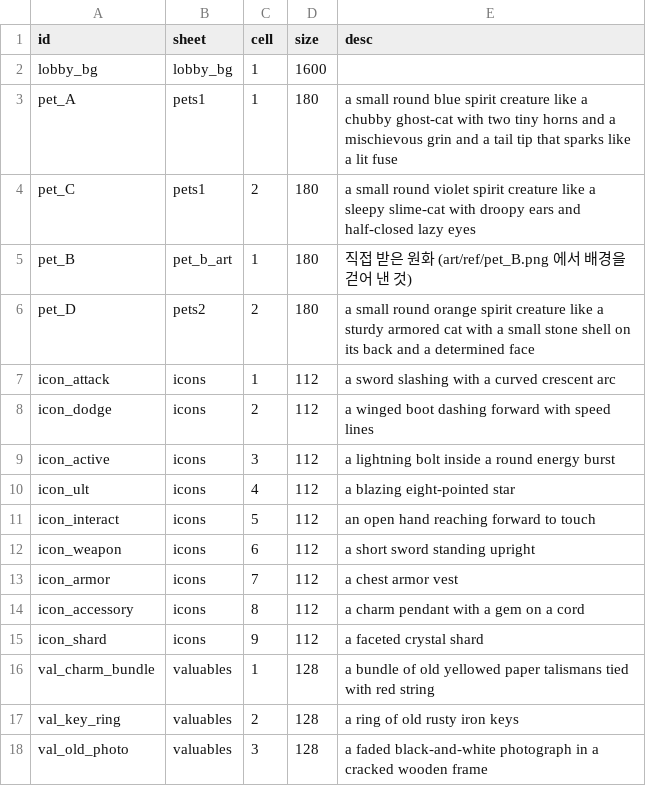
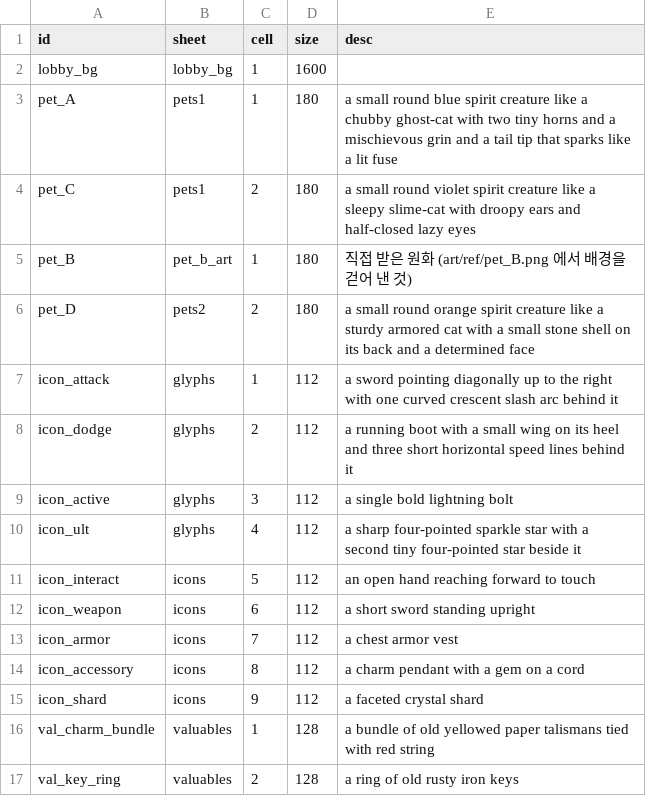
Before and after one commit to zerocoke8/tarcov, a CSV file: data/art/ui.csv, drawn as a sheet; only a part is shown; the shorter side is filled out with more unchanged rows.

```diff
--- a/data/art/ui.csv
+++ b/data/art/ui.csv
@@ -6,6 +6,6 @@ pet_B,pet_b_art,1,180,직접 받은 원화 (art/ref/pet_B.png 에서 배경을
 pet_D,pets2,2,180,a small round orange spirit creature like a sturdy armored cat with a small stone shell on its back and a determined face
-icon_attack,icons,1,112,a sword slashing with a curved crescent arc
-icon_dodge,icons,2,112,a winged boot dashing forward with speed lines
-icon_active,icons,3,112,a lightning bolt inside a round energy burst
-icon_ult,icons,4,112,a blazing eight-pointed star
+icon_attack,glyphs,1,112,a sword pointing diagonally up to the right with one curved crescent slash arc behind it
+icon_dodge,glyphs,2,112,a running boot with a small wing on its heel and three short horizontal speed lines behind it
+icon_active,glyphs,3,112,a single bold lightning bolt
+icon_ult,glyphs,4,112,a sharp four-pointed sparkle star with a second tiny four-pointed star beside it
 icon_interact,icons,5,112,an open hand reaching forward to touch
```
Also changed, not shown: data/art/clips.csv, data/art/ui_sheets.csv, 49 other files.
